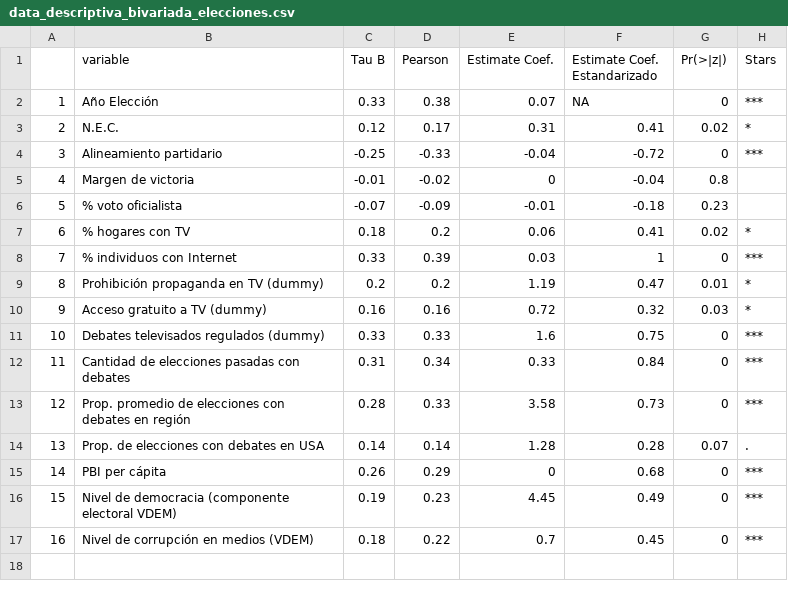
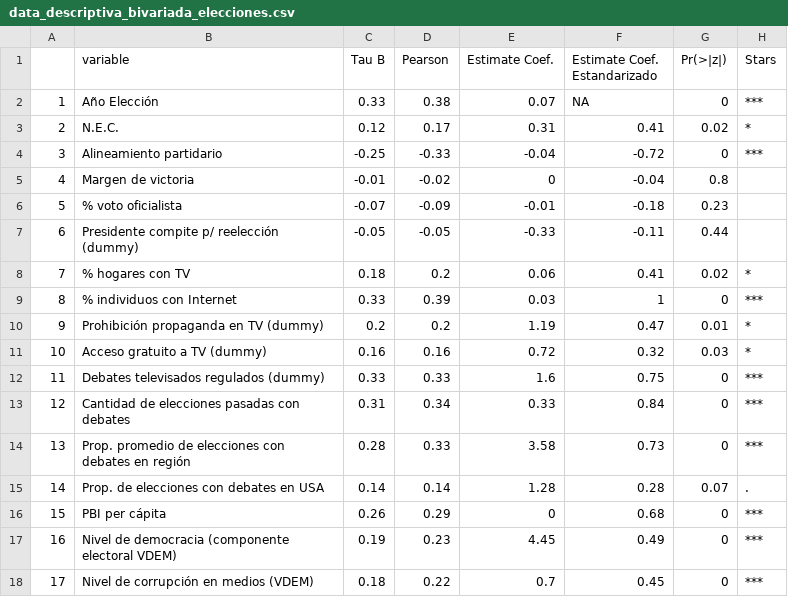
Before and after one commit to verenahantzsch/debates_latam2024, a CSV file: tesis_doctorado/anexos/data_descriptiva_bivariada_elecciones.csv, drawn as a sheet; addresses are those after the commit; the diff names each change by its address in the sheet, - before the commit and + after, or states it on an @@ line.

```diff
--- a/tesis_doctorado/anexos/data_descriptiva_bivariada_elecciones.csv
+++ b/tesis_doctorado/anexos/data_descriptiva_bivariada_elecciones.csv
+row 7: 6 | Presidente compite p/ reelección (dummy) | -0.05 | -0.05 | -0.33 | -0.11 | 0.44
@@ column A renumbered from row 8 down @@
```
Also changed, not shown: tesis_doctorado/anexos/data_descriptiva_univariada_elecciones.csv, 5 other files.
